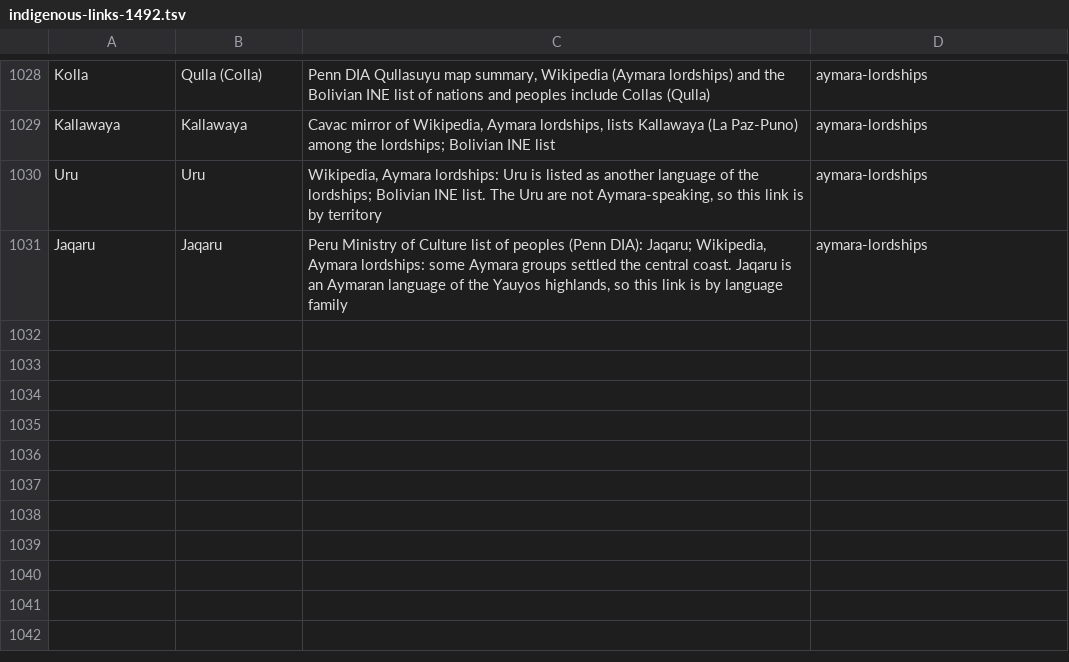
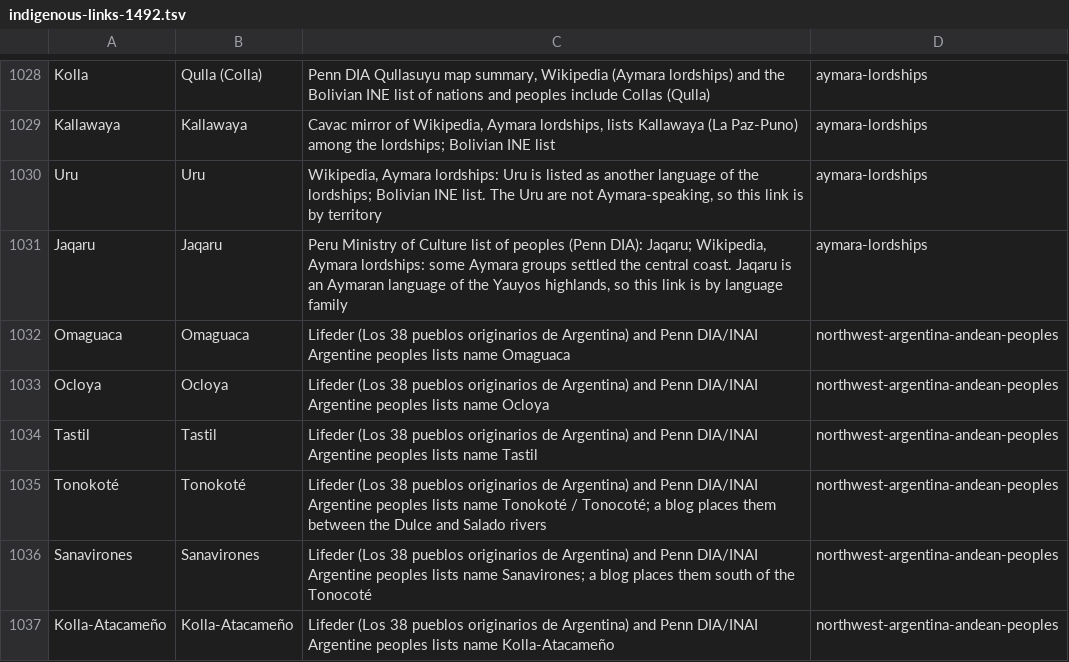
Before and after one commit to fuweitung/history-globe, a TSV file: scripts/indigenous-links-1492.tsv, drawn as a sheet; only a part is shown, gaps mark what is left out.

```diff
--- a/scripts/indigenous-links-1492.tsv
+++ b/scripts/indigenous-links-1492.tsv
@@ -1031 +1031,7 @@ Uru	Uru	Wikipedia, Aymara lordships: Uru is listed as another language of the lo
 Jaqaru	Jaqaru	Peru Ministry of Culture list of peoples (Penn DIA): Jaqaru; Wikipedia, Aymara lordships: some Aymara groups settled the central coast. Jaqaru is an Aymaran language of the Yauyos highlands, so this link is by language family	aymara-lordships
+Omaguaca	Omaguaca	Lifeder (Los 38 pueblos originarios de Argentina) and Penn DIA/INAI Argentine peoples lists name Omaguaca	northwest-argentina-andean-peoples
+Ocloya	Ocloya	Lifeder (Los 38 pueblos originarios de Argentina) and Penn DIA/INAI Argentine peoples lists name Ocloya	northwest-argentina-andean-peoples
+Tastil	Tastil	Lifeder (Los 38 pueblos originarios de Argentina) and Penn DIA/INAI Argentine peoples lists name Tastil	northwest-argentina-andean-peoples
+Tonokoté	Tonokoté	Lifeder (Los 38 pueblos originarios de Argentina) and Penn DIA/INAI Argentine peoples lists name Tonokoté / Tonocoté; a blog places them between the Dulce and Salado rivers	northwest-argentina-andean-peoples
+Sanavirones	Sanavirones	Lifeder (Los 38 pueblos originarios de Argentina) and Penn DIA/INAI Argentine peoples lists name Sanavirones; a blog places them south of the Tonocoté	northwest-argentina-andean-peoples
+Kolla-Atacameño	Kolla-Atacameño	Lifeder (Los 38 pueblos originarios de Argentina) and Penn DIA/INAI Argentine peoples lists name Kolla-Atacameño	northwest-argentina-andean-peoples
```
Also changed, not shown: 4 other files.
